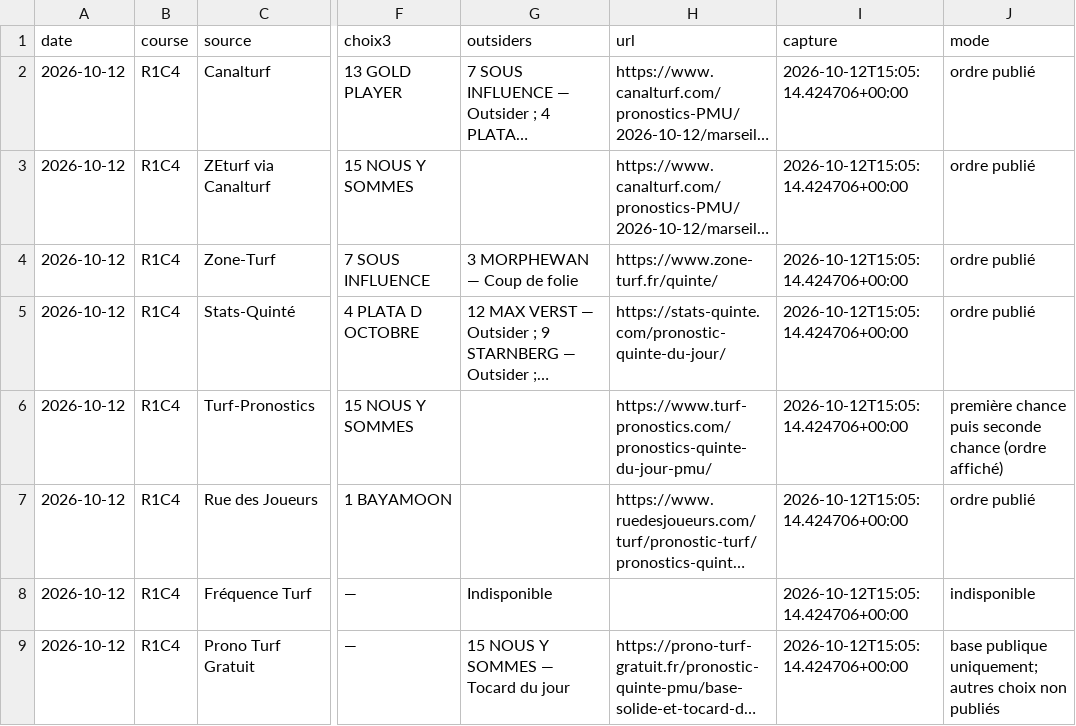
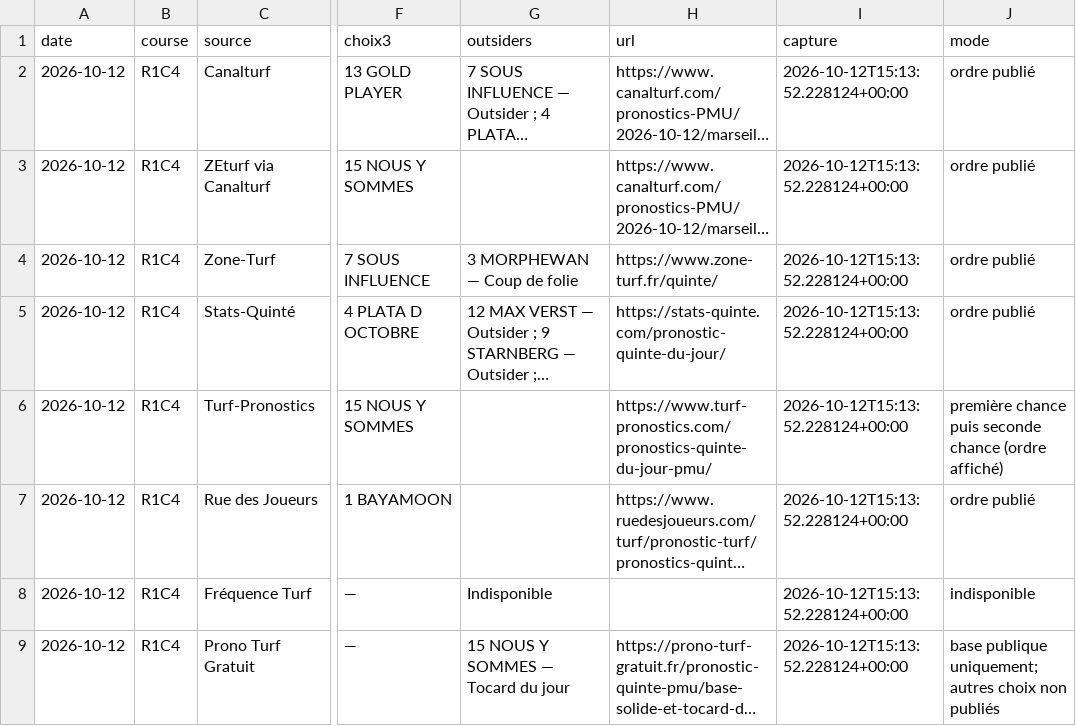
Before and after one commit to Pascalrive/pmu-scorer, a CSV file: consensus_pronostics/data/2026-10-12/TABLEAU.csv, drawn as a sheet; only a part is shown, gaps mark what is left out; long unchanged cells end in …; the diff names each change by its address in the sheet, - before the commit and + after, or states it on an @@ line.

Commit message:
Archive consensus editorial independant

```diff
--- a/consensus_pronostics/data/2026-10-12/TABLEAU.csv
+++ b/consensus_pronostics/data/2026-10-12/TABLEAU.csv
-I2:I9 (capture): 2026-10-12T15:05:14.424706+00:00
+I2:I9 (capture): 2026-10-12T15:13:52.228124+00:00
```
Also changed, not shown: 2 other files.
